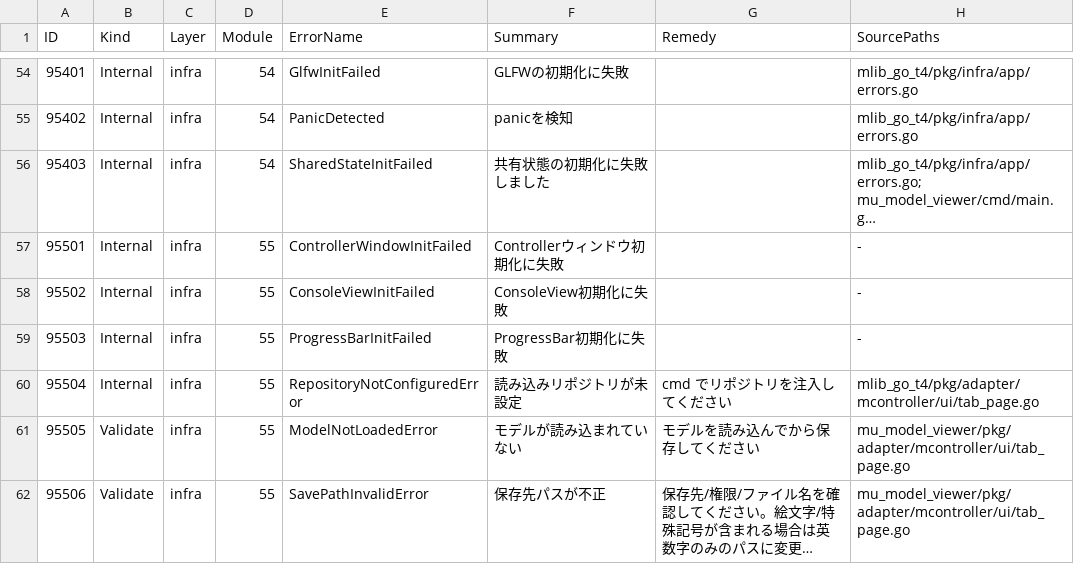
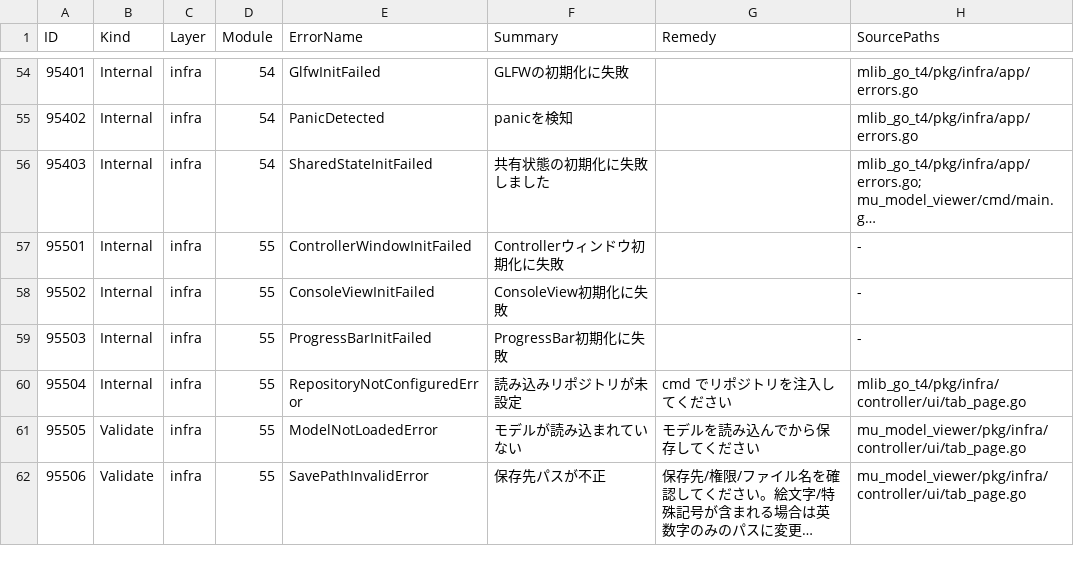
Before and after one commit to miu200521358/mlib_go, a CSV file: pkg/shared/base/merr/error_registry.csv, drawn as a sheet; only a part is shown, gaps mark what is left out; long unchanged cells end in …; the diff names each change by its address in the sheet, - before the commit and + after, or states it on an @@ line.

```diff
--- a/pkg/shared/base/merr/error_registry.csv
+++ b/pkg/shared/base/merr/error_registry.csv
-H60 (SourcePaths): mlib_go_t4/pkg/adapter/mcontroller/ui/tab_page.go
+H60 (SourcePaths): mlib_go_t4/pkg/infra/controller/ui/tab_page.go
-H61:H62 (SourcePaths): mu_model_viewer/pkg/adapter/mcontroller/ui/tab_page.go
+H61:H62 (SourcePaths): mu_model_viewer/pkg/infra/controller/ui/tab_page.go
```
Also changed, not shown: 3 other files.
